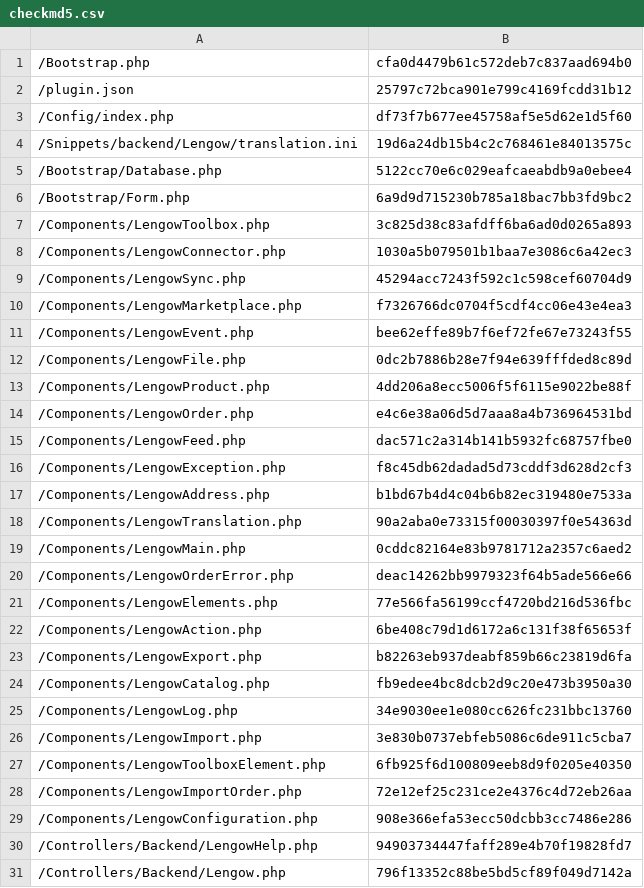
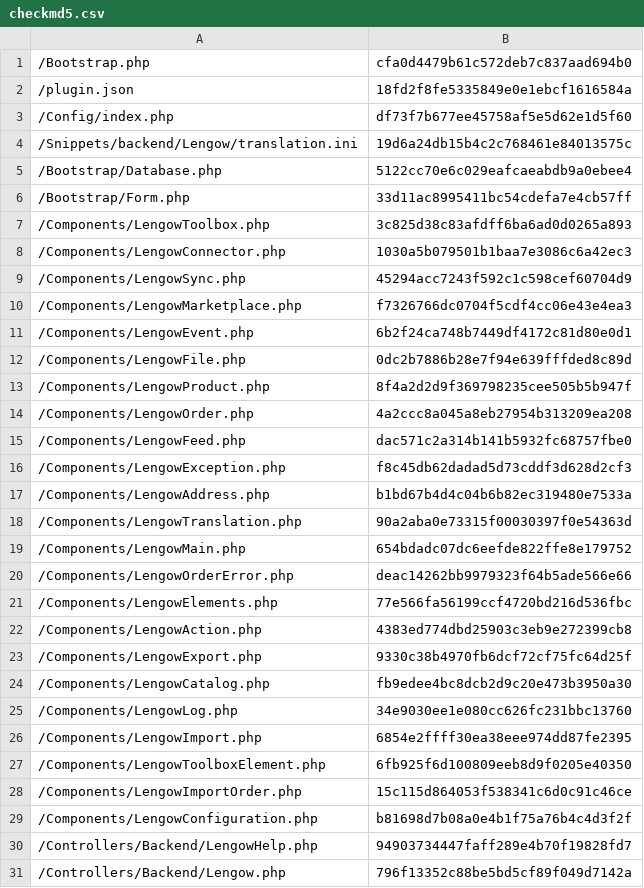
Before and after one commit to lengow/plugin-shopware, a CSV file: Toolbox/checkmd5.csv, drawn as a sheet; only a part is shown; the diff covers the shown part only.

```diff
--- a/Toolbox/checkmd5.csv
+++ b/Toolbox/checkmd5.csv
@@ -1,3 +1,3 @@
 /Bootstrap.php|cfa0d4479b61c572deb7c837aad694b0
-/plugin.json|25797c72bca901e799c4169fcdd31b12
+/plugin.json|18fd2f8fe5335849e0e1ebcf1616584a
 /Config/index.php|df73f7b677ee45758af5e5d62e1d5f60
@@ -5,3 +5,3 @@
 /Bootstrap/Database.php|5122cc70e6c029eafcaeabdb9a0ebee4
-/Bootstrap/Form.php|6a9d9d715230b785a18bac7bb3fd9bc2
+/Bootstrap/Form.php|33d11ac8995411bc54cdefa7e4cb57ff
 /Components/LengowToolbox.php|3c825d38c83afdff6ba6ad0d0265a893
@@ -10,6 +10,6 @@
 /Components/LengowMarketplace.php|f7326766dc0704f5cdf4cc06e43e4ea3
-/Components/LengowEvent.php|bee62effe89b7f6ef72fe67e73243f55
+/Components/LengowEvent.php|6b2f24ca748b7449df4172c81d80e0d1
 /Components/LengowFile.php|0dc2b7886b28e7f94e639fffded8c89d
-/Components/LengowProduct.php|4dd206a8ecc5006f5f6115e9022be88f
-/Components/LengowOrder.php|e4c6e38a06d5d7aaa8a4b736964531bd
+/Components/LengowProduct.php|8f4a2d2d9f369798235cee505b5b947f
+/Components/LengowOrder.php|4a2ccc8a045a8eb27954b313209ea208
 /Components/LengowFeed.php|dac571c2a314b141b5932fc68757fbe0
@@ -18,13 +18,13 @@
 /Components/LengowTranslation.php|90a2aba0e73315f00030397f0e54363d
-/Components/LengowMain.php|0cddc82164e83b9781712a2357c6aed2
+/Components/LengowMain.php|654bdadc07dc6eefde822ffe8e179752
 /Components/LengowOrderError.php|deac14262bb9979323f64b5ade566e66
 /Components/LengowElements.php|77e566fa56199ccf4720bd216d536fbc
-/Components/LengowAction.php|6be408c79d1d6172a6c131f38f65653f
-/Components/LengowExport.php|b82263eb937deabf859b66c23819d6fa
+/Components/LengowAction.php|4383ed774dbd25903c3eb9e272399cb8
+/Components/LengowExport.php|9330c38b4970fb6dcf72cf75fc64d25f
 /Components/LengowCatalog.php|fb9edee4bc8dcb2d9c20e473b3950a30
 /Components/LengowLog.php|34e9030ee1e080cc626fc231bbc13760
-/Components/LengowImport.php|3e830b0737ebfeb5086c6de911c5cba7
+/Components/LengowImport.php|6854e2ffff30ea38eee974dd87fe2395
 /Components/LengowToolboxElement.php|6fb925f6d100809eeb8d9f0205e40350
-/Components/LengowImportOrder.php|72e12ef25c231ce2e4376c4d72eb26aa
-/Components/LengowConfiguration.php|908e366efa53ecc50dcbb3cc7486e286
+/Components/LengowImportOrder.php|15c115d864053f538341c6d0c91c46ce
+/Components/LengowConfiguration.php|b81698d7b08a0e4b1f75a76b4c4d3f2f
 /Controllers/Backend/LengowHelp.php|94903734447faff289e4b70f19828fd7
```
Also changed, not shown: 4 edited cells elsewhere in this file, 15 other files.
